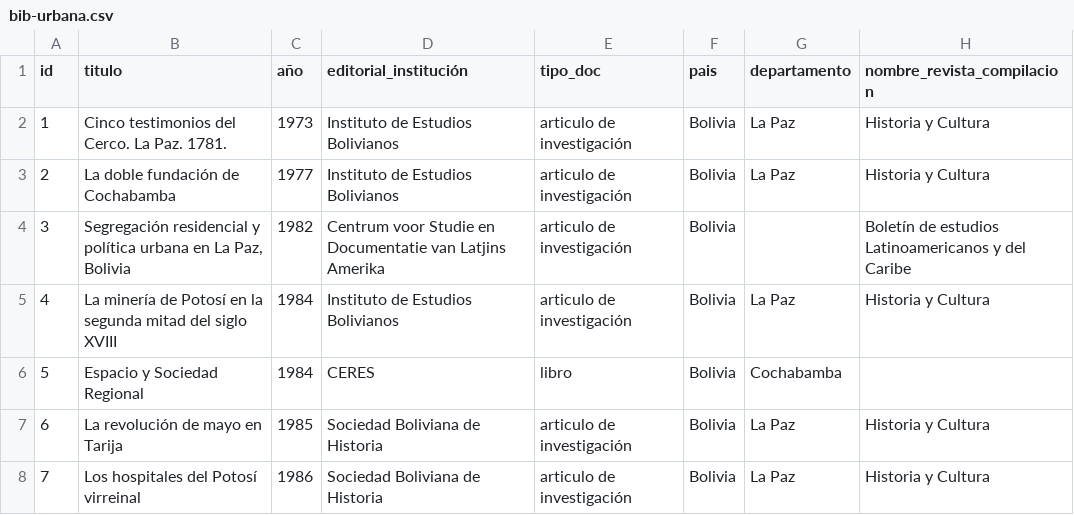
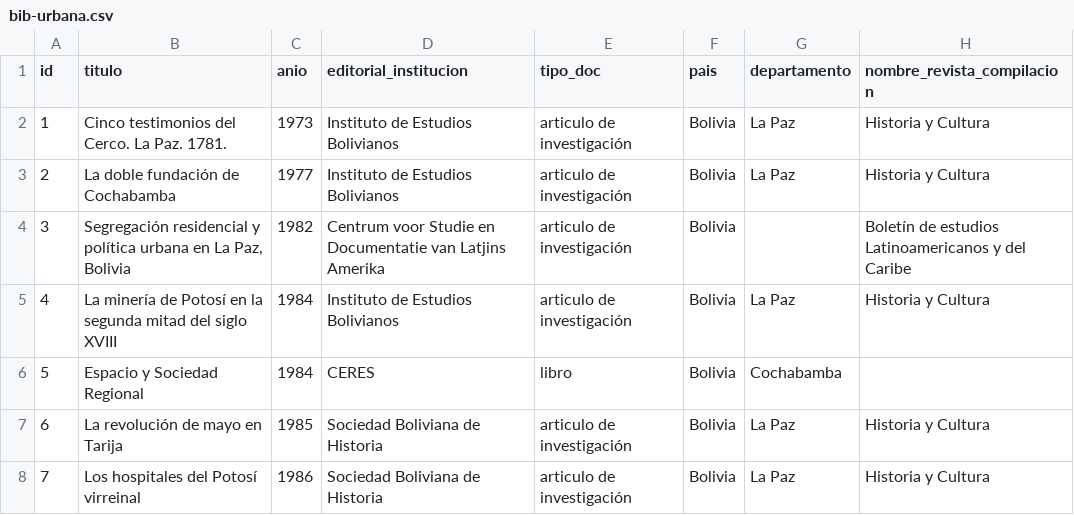
Before and after one commit to lab-tecnosocial/datos-biburbana, a CSV file: bib-urbana.csv, drawn as a sheet; only a part is shown; the diff names each change by its address in the sheet, - before the commit and + after, or states it on an @@ line.

```diff
--- a/bib-urbana.csv
+++ b/bib-urbana.csv
-C1: año
+C1: anio
-D1: editorial_institución
+D1: editorial_institucion
```
Also changed, not shown: 2 other files.
